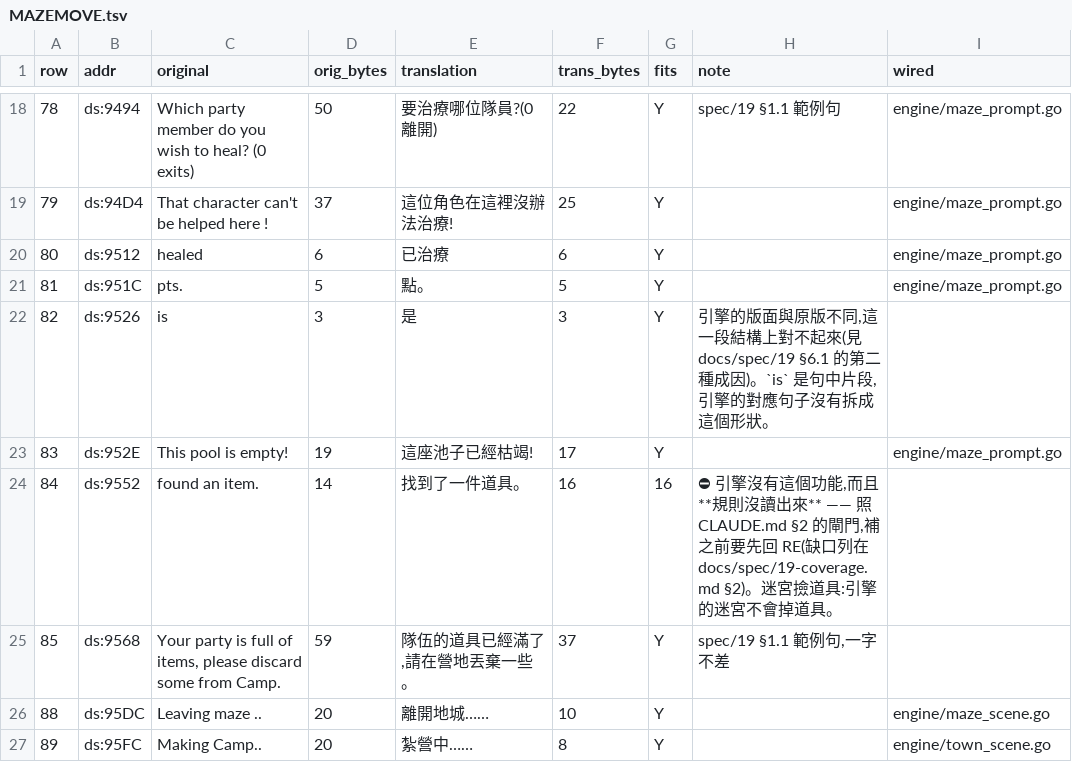
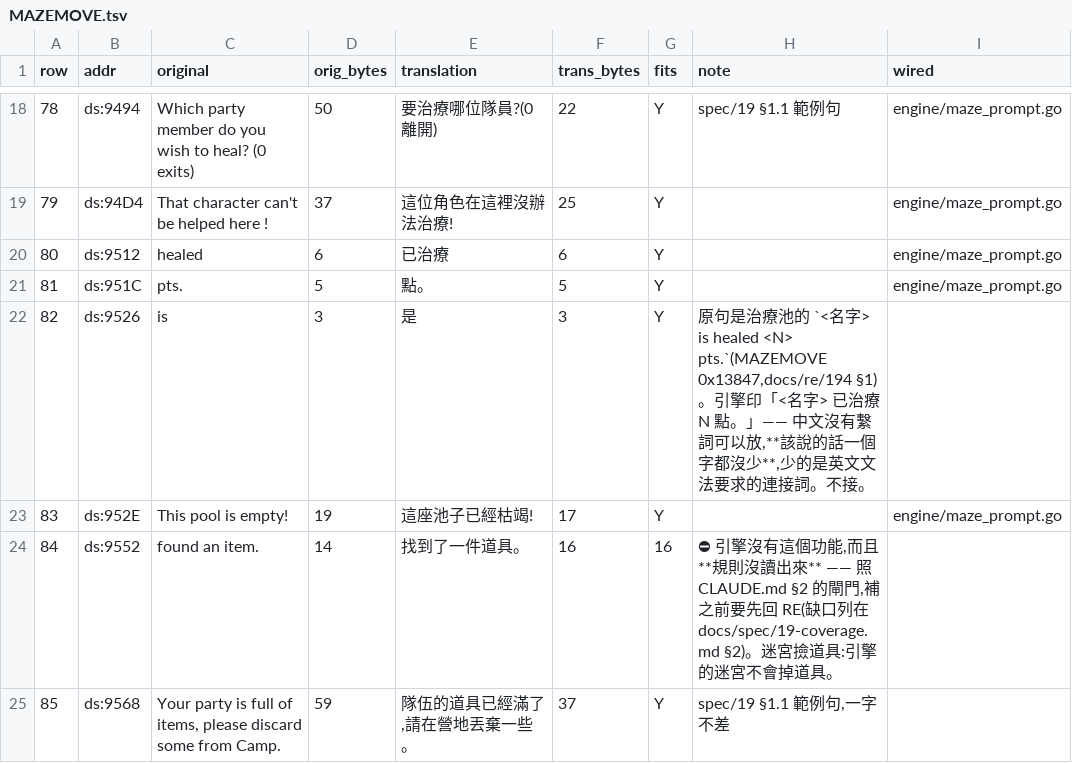
Before and after one commit to wicanr2/shard_of_spring_cht, a TSV file: translations/module-text/MAZEMOVE.tsv, drawn as a sheet; only a part is shown, gaps mark what is left out; the shorter side is filled out with more unchanged rows.

```diff
--- a/translations/module-text/MAZEMOVE.tsv
+++ b/translations/module-text/MAZEMOVE.tsv
@@ -21,3 +21,3 @@ row	addr	original	orig_bytes	translation	trans_bytes	fits	note	wired
 81	ds:951C	 pts.	5	 點。	5	Y		engine/maze_prompt.go
-82	ds:9526	 is	3	 是	3	Y	引擎的版面與原版不同,這一段結構上對不起來(見 docs/spec/19 §6.1 的第二種成因)。`is` 是句中片段,引擎的對應句子沒有拆成這個形狀。	
+82	ds:9526	 is	3	 是	3	Y	原句是治療池的 `<名字> is healed <N> pts.`(MAZEMOVE 0x13847,docs/re/194 §1)。引擎印「<名字> 已治療 N 點。」—— 中文沒有繫詞可以放,**該說的話一個字都沒少**,少的是英文文法要求的連接詞。不接。	
 83	ds:952E	This pool is empty!	19	這座池子已經枯竭!	17	Y		engine/maze_prompt.go
```
Also changed, not shown: translations/module-text/CAMP.tsv, 9 other files.
